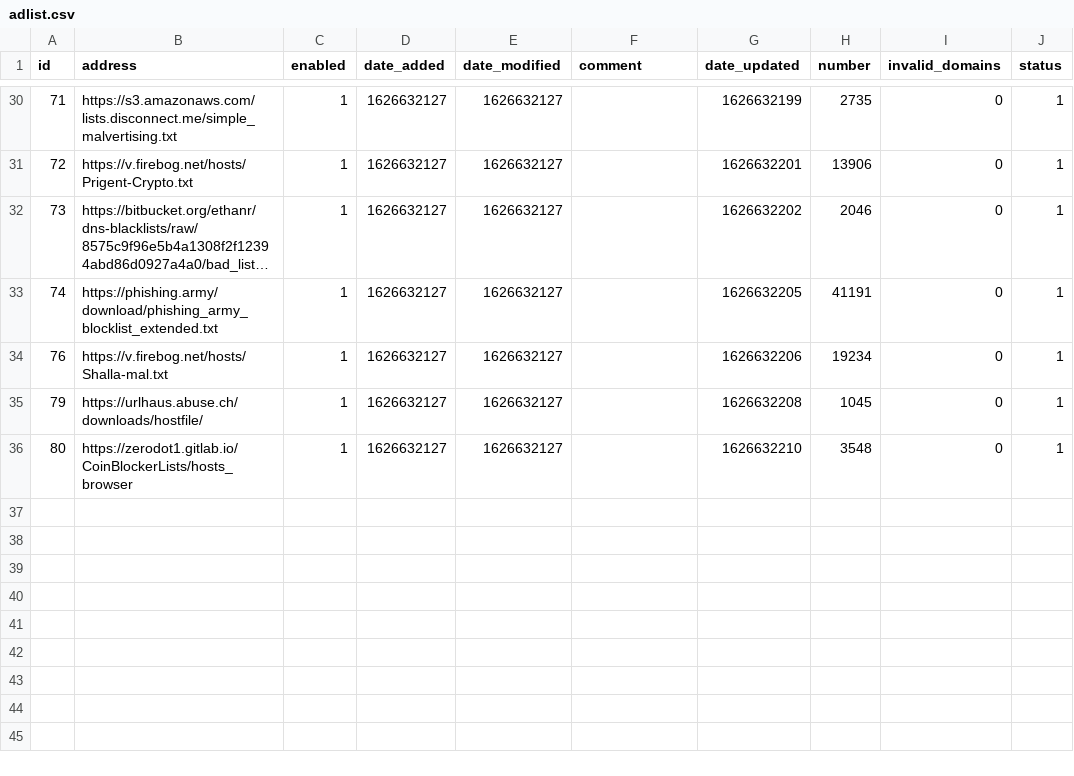
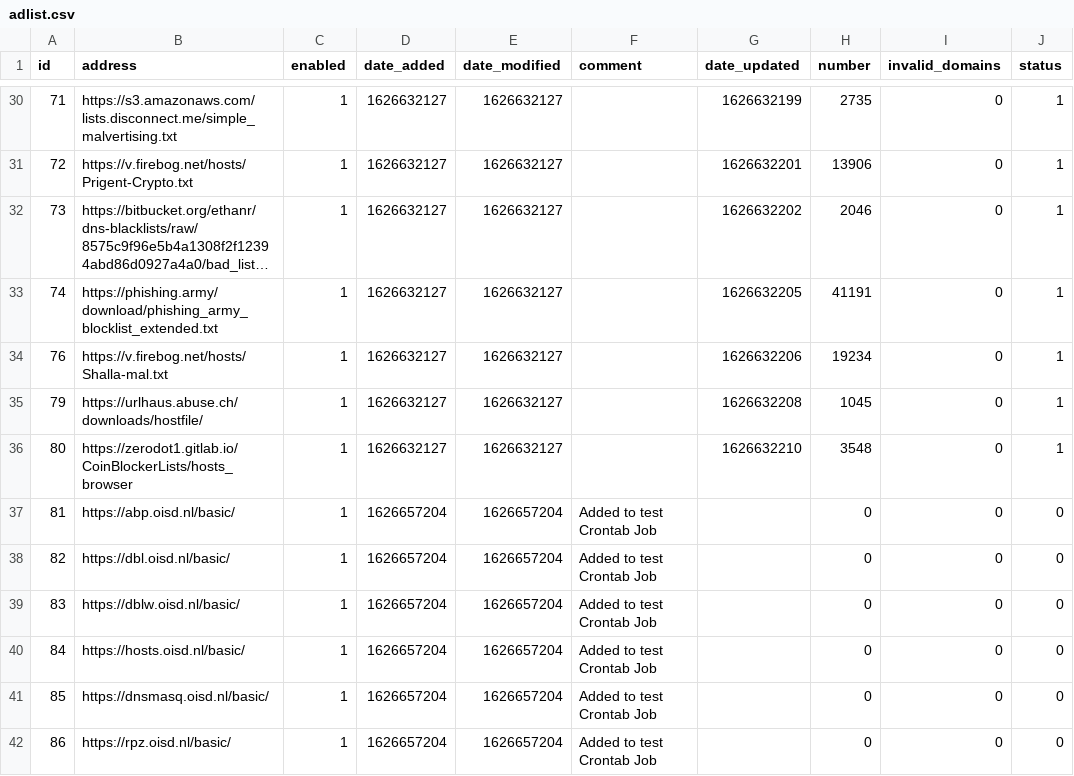
Before and after one commit to hollowlake/my-pihole-lists, a CSV file: adlist.csv, drawn as a sheet; only a part is shown, gaps mark what is left out; long unchanged cells end in …; the diff names each change by its address in the sheet, - before the commit and + after, or states it on an @@ line.

Commit message:
Updated July 19, 2021  1:00AM

```diff
--- a/adlist.csv
+++ b/adlist.csv
+row 37: 81 | https://abp.oisd.nl/basic/ | 1 | 1626657204 | 1626657204 | Added to test Crontab Job |  | 0 | 0 | 0
+row 38: 82 | https://dbl.oisd.nl/basic/ | 1 | 1626657204 | 1626657204 | Added to test Crontab Job |  | 0 | 0 | 0
+row 39: 83 | https://dblw.oisd.nl/basic/ | 1 | 1626657204 | 1626657204 | Added to test Crontab Job |  | 0 | 0 | 0
+row 40: 84 | https://hosts.oisd.nl/basic/ | 1 | 1626657204 | 1626657204 | Added to test Crontab Job |  | 0 | 0 | 0
+row 41: 85 | https://dnsmasq.oisd.nl/basic/ | 1 | 1626657204 | 1626657204 | Added to test Crontab Job |  | 0 | 0 | 0
+row 42: 86 | https://rpz.oisd.nl/basic/ | 1 | 1626657204 | 1626657204 | Added to test Crontab Job |  | 0 | 0 | 0
```
